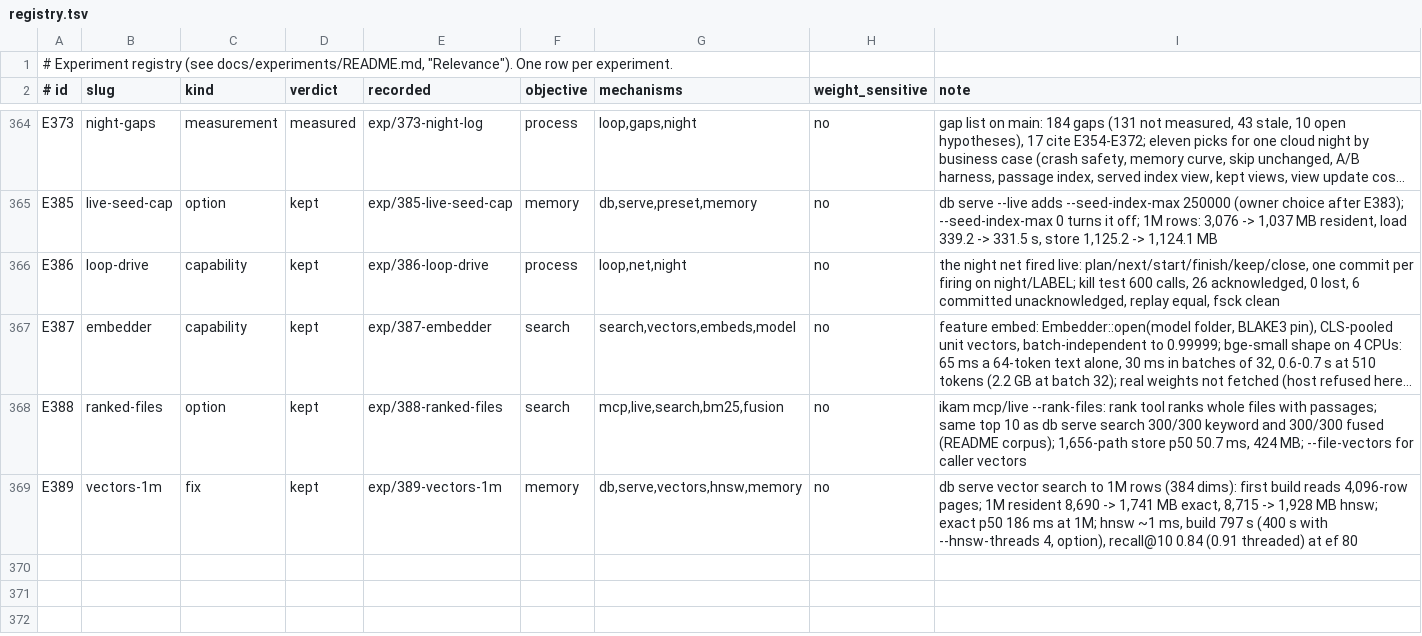
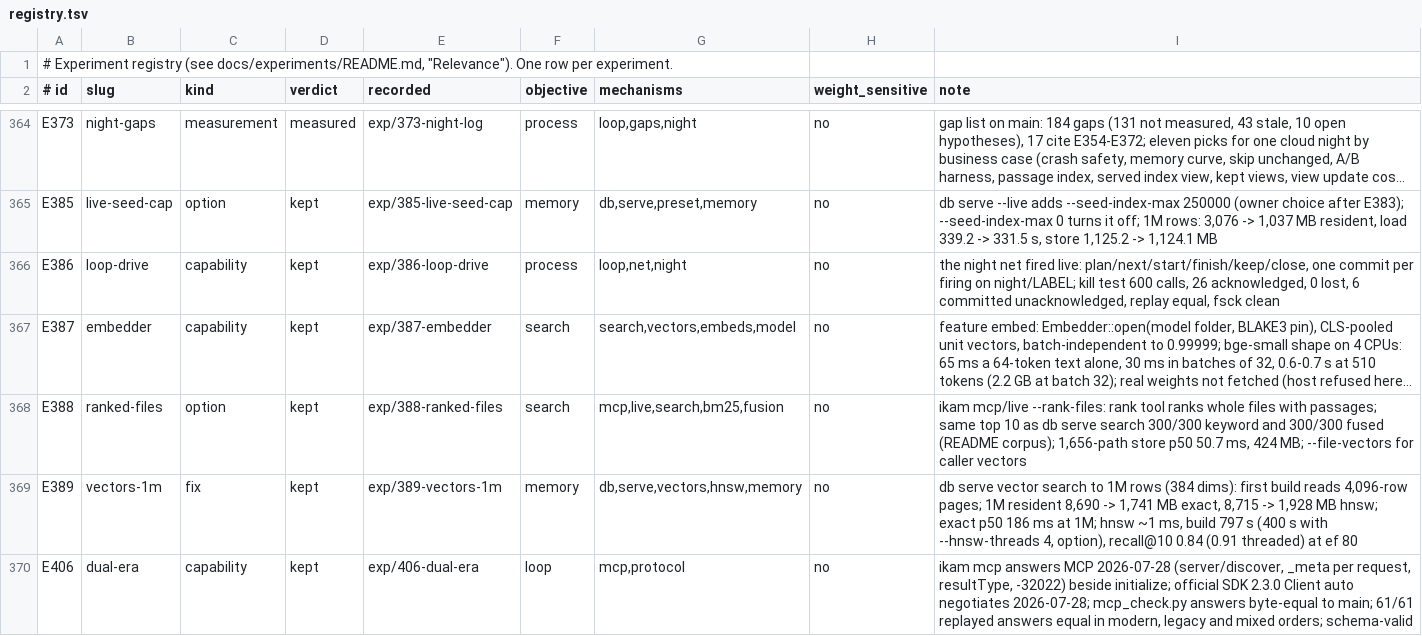
Before and after one commit to han-so1omon/ikam, a TSV file: docs/experiments/registry.tsv, drawn as a sheet; only a part is shown, gaps mark what is left out; long unchanged cells end in ….

```diff
--- a/docs/experiments/registry.tsv
+++ b/docs/experiments/registry.tsv
@@ -369 +369,2 @@ E388	ranked-files	option	kept	exp/388-ranked-files	search	mcp,live,search,bm25,f
 E389	vectors-1m	fix	kept	exp/389-vectors-1m	memory	db,serve,vectors,hnsw,memory	no	db serve vector search to 1M rows (384 dims): first build reads 4,096-row pages; 1M resident 8,690 -> 1,741 MB exact, 8,715 -> 1,928 MB hnsw; exact p50 186 ms at 1M; hnsw ~1 ms, build 797 s (400 s with --hnsw-threads 4, option), recall@10 0.84 (0.91 threaded) at ef 80
+E406	dual-era	capability	kept	exp/406-dual-era	loop	mcp,protocol	no	ikam mcp answers MCP 2026-07-28 (server/discover, _meta per request, resultType, -32022) beside initialize; official SDK 2.3.0 Client auto negotiates 2026-07-28; mcp_check.py answers byte-equal to main; 61/61 replayed answers equal in modern, legacy and mixed orders; schema-valid
```
Also changed, not shown: 7 other files.
